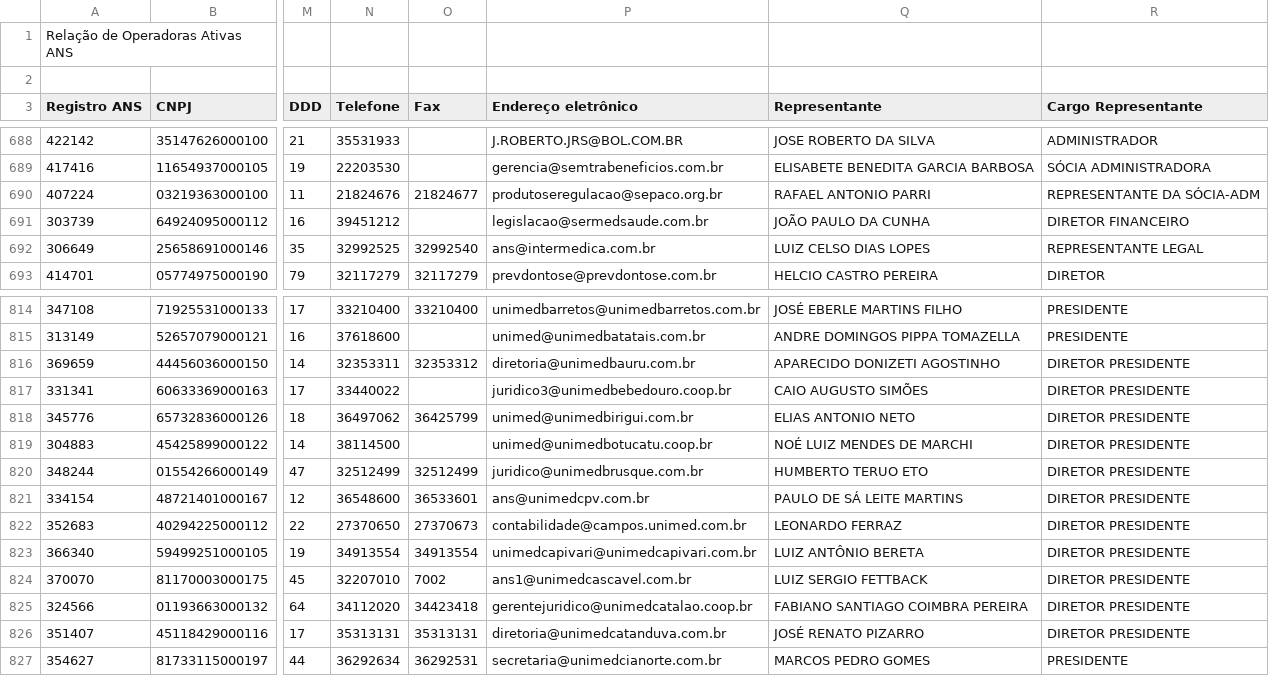
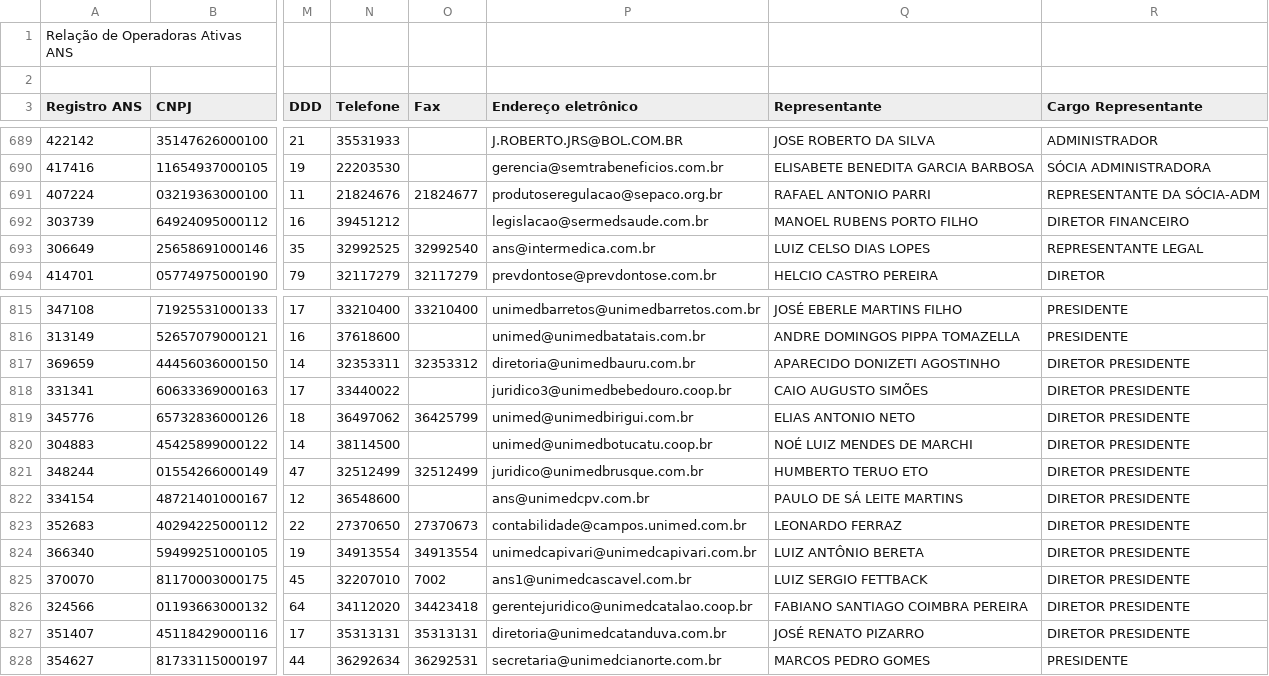
Before and after one commit to jandersonazevedo/testes_intuitive_care, a CSV file: server/src/assets/Relatorio_cadop.csv, drawn as a sheet; only a part is shown, gaps mark what is left out; addresses are those after the commit; the diff covers the shown part only; the diff names each change by its address in the sheet, - before the commit and + after, or states it on an @@ line.

```diff
--- a/server/src/assets/Relatorio_cadop.csv
+++ b/server/src/assets/Relatorio_cadop.csv
-Q692 (Representante): JOÃO PAULO DA CUNHA
+Q692 (Representante): MANOEL RUBENS PORTO FILHO
-O822 (Fax): 36533601
+O822 (Fax): (empty)
```
Also changed, not shown: 1 added row, 2 moved rows and 8 edited cells elsewhere in this file, 9 other files.
